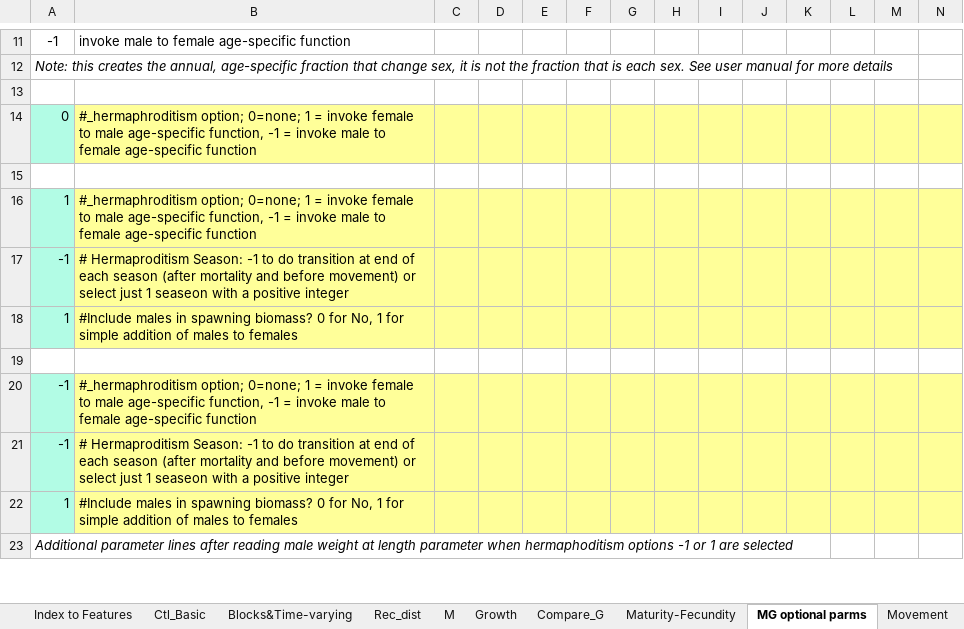
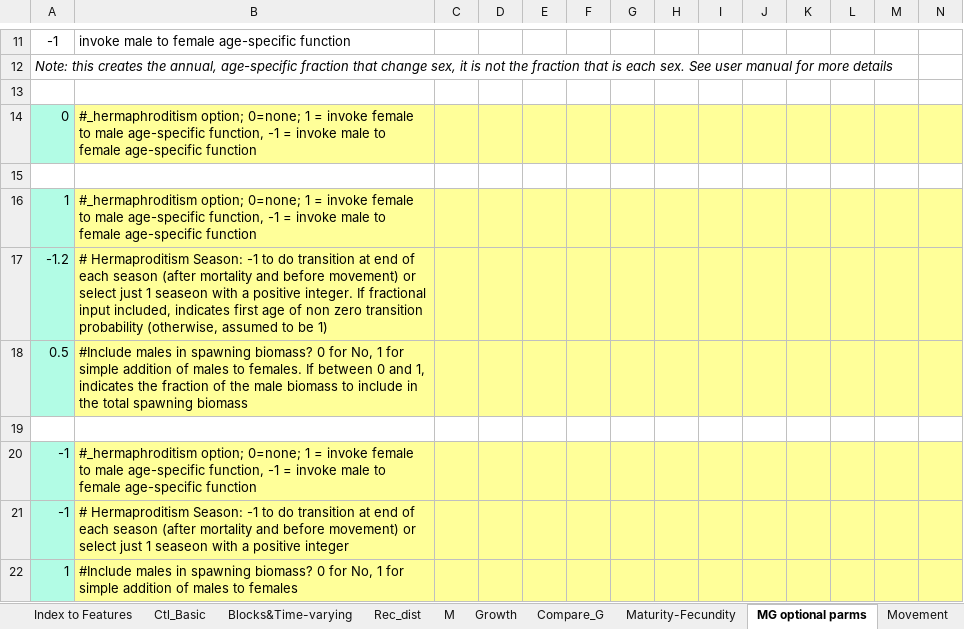
Before and after one commit to nmfs-ost/ss3-doc, an Excel workbook: Helper_Spreadsheets/SS_330_control_helper.xlsx, sheet MG optional parms, drawn as a sheet; only a part is shown, gaps mark what is left out; the shorter side is filled out with more unchanged rows; values as stored, in another font and other column widths than the file's, no borders; removed rows and columns are numbered as before the commit, all else as after; rows hold the shown columns only; the diff names each change by its address in the sheet, - before the commit and + after, or states it on an @@ line.

Commit message:
manual, helper, #23: document new hermaphroditism options

```diff
--- a/Helper_Spreadsheets/SS_330_control_helper.xlsx (sheet MG optional parms)
+++ b/Helper_Spreadsheets/SS_330_control_helper.xlsx (sheet MG optional parms)
-row 17: -1 | # Hermaproditism Season: -1 to do transition at end of each season (after mortality and before movement) or select just 1 seaseon with a positive integer
-row 18: 1 | #Include males in spawning biomass? 0 for No, 1 for simple addition of males to females
+row 17: -1.2 | # Hermaproditism Season: -1 to do transition at end of each season (after mortality and before movement) or select just 1 seaseon with a positive integer. If fractional input included, indicates first age of non zero transition probability (otherwise, assumed to be 1)
+row 18: 0.5 | #Include males in spawning biomass? 0 for No, 1 for simple addition of males to females. If between 0 and 1, indicates the fraction of the male biomass to include in the total spawning biomass
```
Also changed, not shown: 1 other file.
